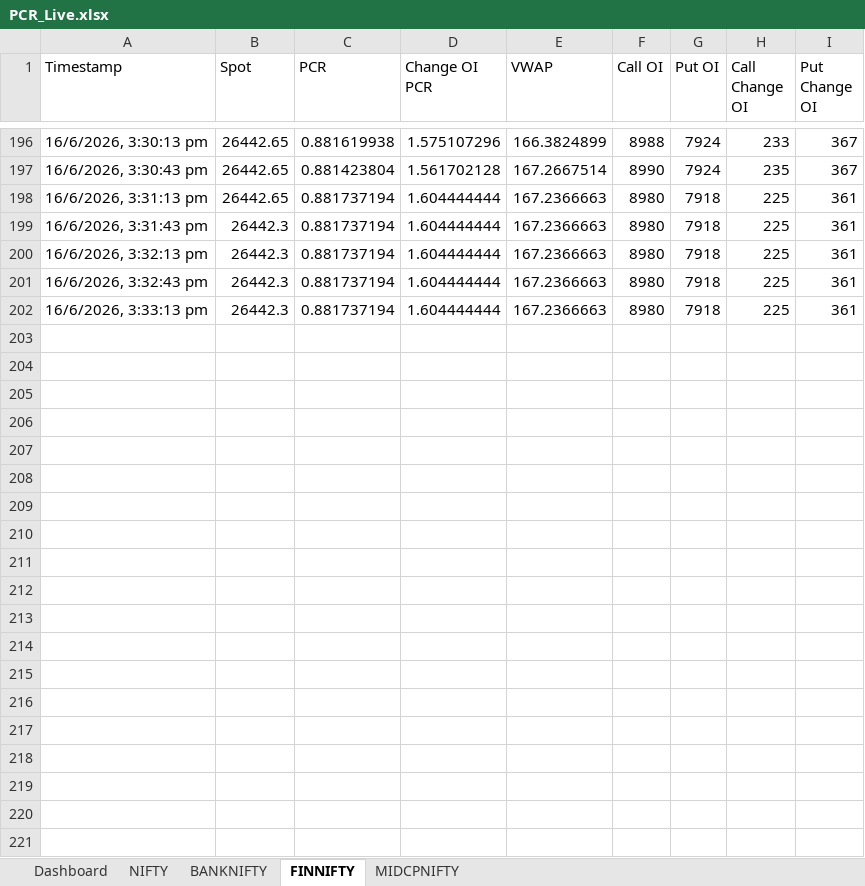
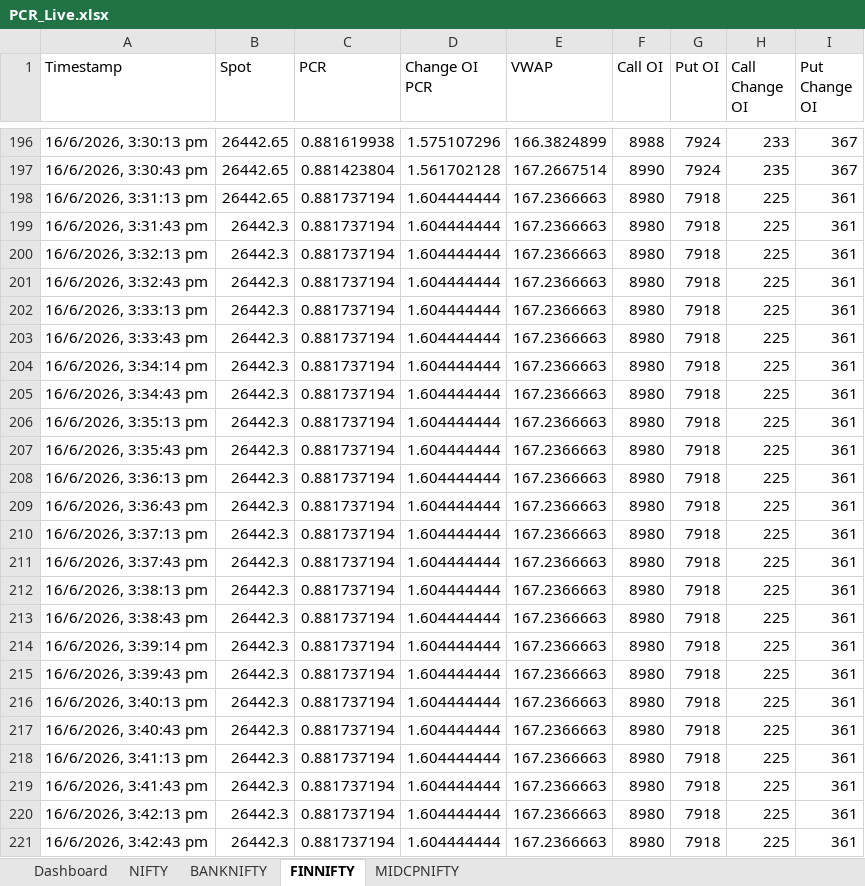
Before and after one commit to Kabeeraa27/PCR_Dashboard, an Excel workbook: PCR_Live.xlsx, sheet FINNIFTY, drawn as a sheet; only a part is shown, gaps mark what is left out; values as stored, in another font and other column widths than the file's, no borders; the diff covers the shown part only; the diff names each change by its address in the sheet, - before the commit and + after, or states it on an @@ line.

```diff
--- a/PCR_Live.xlsx (sheet FINNIFTY)
+++ b/PCR_Live.xlsx (sheet FINNIFTY)
+row 203: 16/6/2026, 3:33:43 pm | 26442.3 | 0.881737194 | 1.604444444 | 167.2366663 | 8980 | 7918 | 225 | 361
+row 204: 16/6/2026, 3:34:14 pm | 26442.3 | 0.881737194 | 1.604444444 | 167.2366663 | 8980 | 7918 | 225 | 361
+row 205: 16/6/2026, 3:34:43 pm | 26442.3 | 0.881737194 | 1.604444444 | 167.2366663 | 8980 | 7918 | 225 | 361
+row 206: 16/6/2026, 3:35:13 pm | 26442.3 | 0.881737194 | 1.604444444 | 167.2366663 | 8980 | 7918 | 225 | 361
+row 207: 16/6/2026, 3:35:43 pm | 26442.3 | 0.881737194 | 1.604444444 | 167.2366663 | 8980 | 7918 | 225 | 361
+row 208: 16/6/2026, 3:36:13 pm | 26442.3 | 0.881737194 | 1.604444444 | 167.2366663 | 8980 | 7918 | 225 | 361
+row 209: 16/6/2026, 3:36:43 pm | 26442.3 | 0.881737194 | 1.604444444 | 167.2366663 | 8980 | 7918 | 225 | 361
+row 210: 16/6/2026, 3:37:13 pm | 26442.3 | 0.881737194 | 1.604444444 | 167.2366663 | 8980 | 7918 | 225 | 361
+row 211: 16/6/2026, 3:37:43 pm | 26442.3 | 0.881737194 | 1.604444444 | 167.2366663 | 8980 | 7918 | 225 | 361
+row 212: 16/6/2026, 3:38:13 pm | 26442.3 | 0.881737194 | 1.604444444 | 167.2366663 | 8980 | 7918 | 225 | 361
+row 213: 16/6/2026, 3:38:43 pm | 26442.3 | 0.881737194 | 1.604444444 | 167.2366663 | 8980 | 7918 | 225 | 361
+row 214: 16/6/2026, 3:39:14 pm | 26442.3 | 0.881737194 | 1.604444444 | 167.2366663 | 8980 | 7918 | 225 | 361
+row 215: 16/6/2026, 3:39:43 pm | 26442.3 | 0.881737194 | 1.604444444 | 167.2366663 | 8980 | 7918 | 225 | 361
+row 216: 16/6/2026, 3:40:13 pm | 26442.3 | 0.881737194 | 1.604444444 | 167.2366663 | 8980 | 7918 | 225 | 361
+row 217: 16/6/2026, 3:40:43 pm | 26442.3 | 0.881737194 | 1.604444444 | 167.2366663 | 8980 | 7918 | 225 | 361
+row 218: 16/6/2026, 3:41:13 pm | 26442.3 | 0.881737194 | 1.604444444 | 167.2366663 | 8980 | 7918 | 225 | 361
+row 219: 16/6/2026, 3:41:43 pm | 26442.3 | 0.881737194 | 1.604444444 | 167.2366663 | 8980 | 7918 | 225 | 361
+row 220: 16/6/2026, 3:42:13 pm | 26442.3 | 0.881737194 | 1.604444444 | 167.2366663 | 8980 | 7918 | 225 | 361
+row 221: 16/6/2026, 3:42:43 pm | 26442.3 | 0.881737194 | 1.604444444 | 167.2366663 | 8980 | 7918 | 225 | 361
```
Also changed, not shown: 17 added rows elsewhere in this sheet, sheet Dashboard, sheet MIDCPNIFTY, sheet BANKNIFTY, sheet NIFTY, 1 other file.
